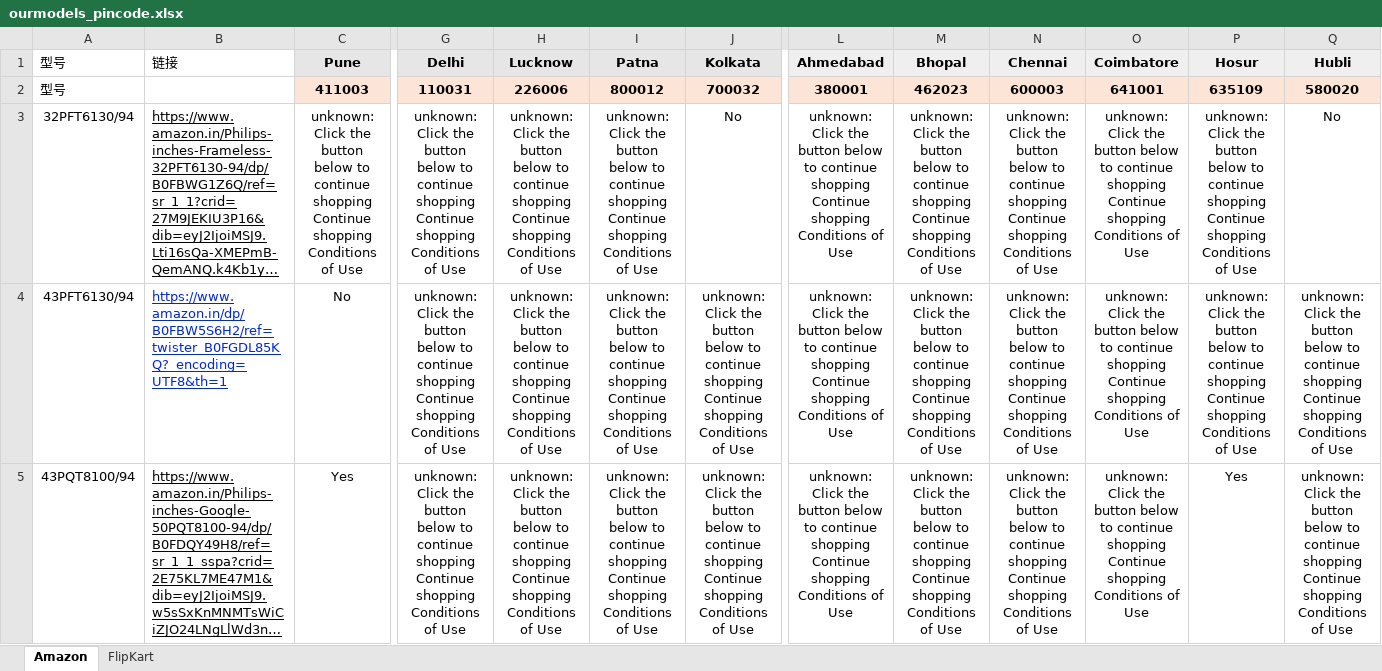
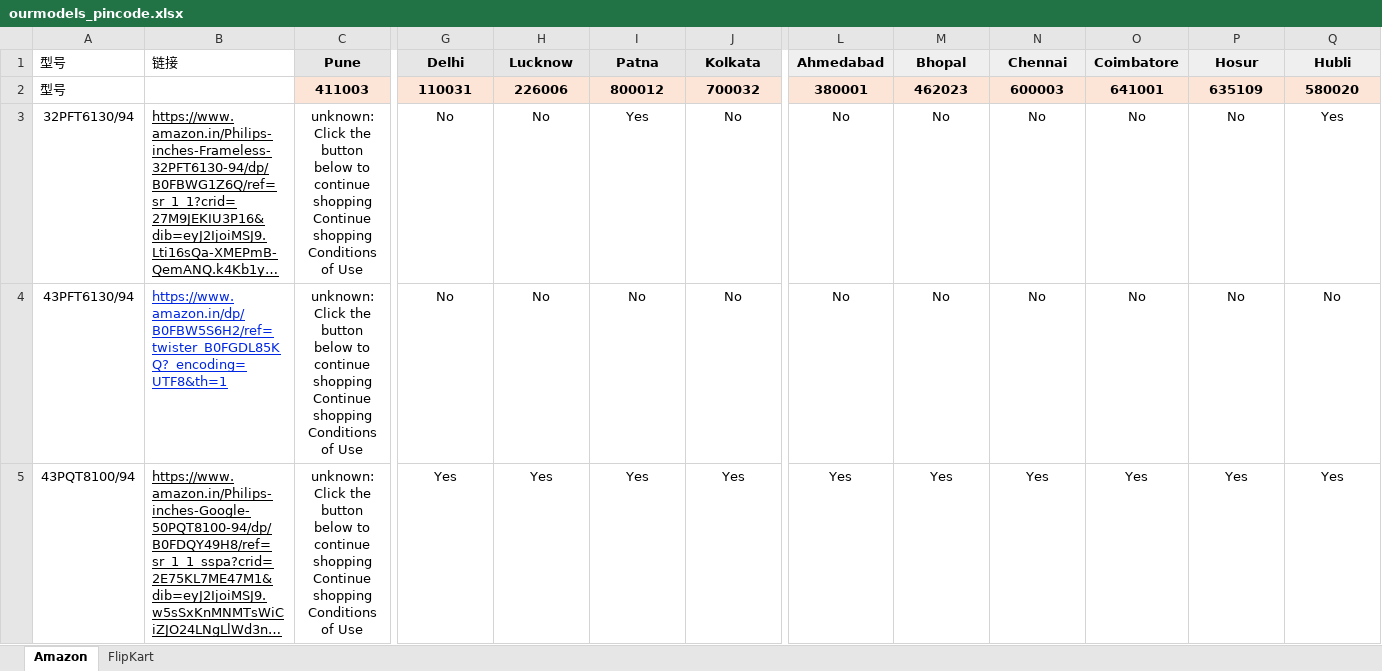
Before and after one commit to sumitrana1505/price-tracker-automation, an Excel workbook: ourmodels_pincode.xlsx, sheet Amazon, drawn as a sheet; only a part is shown, gaps mark what is left out; long unchanged cells end in …; values as stored, in another font and other column widths than the file's, no borders; conditional formats not drawn; the diff covers the shown part only; the diff names each change by its address in the sheet, - before the commit and + after, or states it on an @@ line.

```diff
--- a/ourmodels_pincode.xlsx (sheet Amazon)
+++ b/ourmodels_pincode.xlsx (sheet Amazon)
-G3:G4 (Delhi): unknown: Click the button below to continue shopping Continue shopping Conditions of Use
+G3:G4 (Delhi): No
-H3:H4 (Lucknow): unknown: Click the button below to continue shopping Continue shopping Conditions of Use
+H3:H4 (Lucknow): No
-I3 (Patna): unknown: Click the button below to continue shopping Continue shopping Conditions of Use
+I3 (Patna): Yes
-L3:L4 (Ahmedabad): unknown: Click the button below to continue shopping Continue shopping Conditions of Use
+L3:L4 (Ahmedabad): No
-M3:M4 (Bhopal): unknown: Click the button below to continue shopping Continue shopping Conditions of Use
+M3:M4 (Bhopal): No
-N3:N4 (Chennai): unknown: Click the button below to continue shopping Continue shopping Conditions of Use
+N3:N4 (Chennai): No
-O3:O4 (Coimbatore): unknown: Click the button below to continue shopping Continue shopping Conditions of Use
+O3:O4 (Coimbatore): No
-P3:P4 (Hosur): unknown: Click the button below to continue shopping Continue shopping Conditions of Use
+P3:P4 (Hosur): No
-Q3 (Hubli): No
+Q3 (Hubli): Yes
-C4 (Pune): No
+C4 (Pune): unknown: Click the button below to continue shopping Continue shopping Conditions of Use
-I4 (Patna): unknown: Click the button below to continue shopping Continue shopping Conditions of Use
+I4 (Patna): No
-J4 (Kolkata): unknown: Click the button below to continue shopping Continue shopping Conditions of Use
+J4 (Kolkata): No
-Q4 (Hubli): unknown: Click the button below to continue shopping Continue shopping Conditions of Use
+Q4 (Hubli): No
-C5 (Pune): Yes
+C5 (Pune): unknown: Click the button below to continue shopping Continue shopping Conditions of Use
-G5 (Delhi): unknown: Click the button below to continue shopping Continue shopping Conditions of Use
+G5 (Delhi): Yes
-H5 (Lucknow): unknown: Click the button below to continue shopping Continue shopping Conditions of Use
+H5 (Lucknow): Yes
-I5 (Patna): unknown: Click the button below to continue shopping Continue shopping Conditions of Use
+I5 (Patna): Yes
-J5 (Kolkata): unknown: Click the button below to continue shopping Continue shopping Conditions of Use
+J5 (Kolkata): Yes
-L5 (Ahmedabad): unknown: Click the button below to continue shopping Continue shopping Conditions of Use
+L5 (Ahmedabad): Yes
-M5 (Bhopal): unknown: Click the button below to continue shopping Continue shopping Conditions of Use
+M5 (Bhopal): Yes
-N5 (Chennai): unknown: Click the button below to continue shopping Continue shopping Conditions of Use
+N5 (Chennai): Yes
-O5 (Coimbatore): unknown: Click the button below to continue shopping Continue shopping Conditions of Use
+O5 (Coimbatore): Yes
-Q5 (Hubli): unknown: Click the button below to continue shopping Continue shopping Conditions of Use
+Q5 (Hubli): Yes
```
Also changed, not shown: 194 edited cells elsewhere in this sheet, 1 other file.
